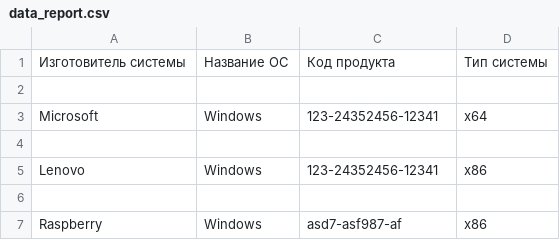
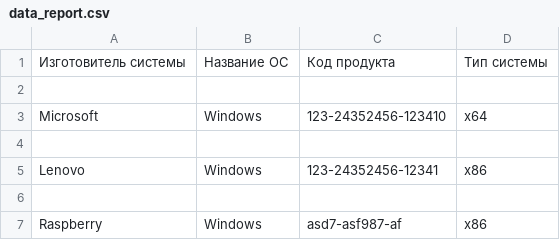
Before and after one commit to alexsks65536/csp, a CSV file: lesson_02/data_report.csv, drawn as a sheet.

Commit message:
lesson_02_1

```diff
--- a/lesson_02/data_report.csv
+++ b/lesson_02/data_report.csv
@@ -2,3 +2,3 @@
 
-Microsoft,Windows,123-24352456-12341,x64
+Microsoft,Windows,123-24352456-123410,x64
 
```
Also changed, not shown: 8 other files.
